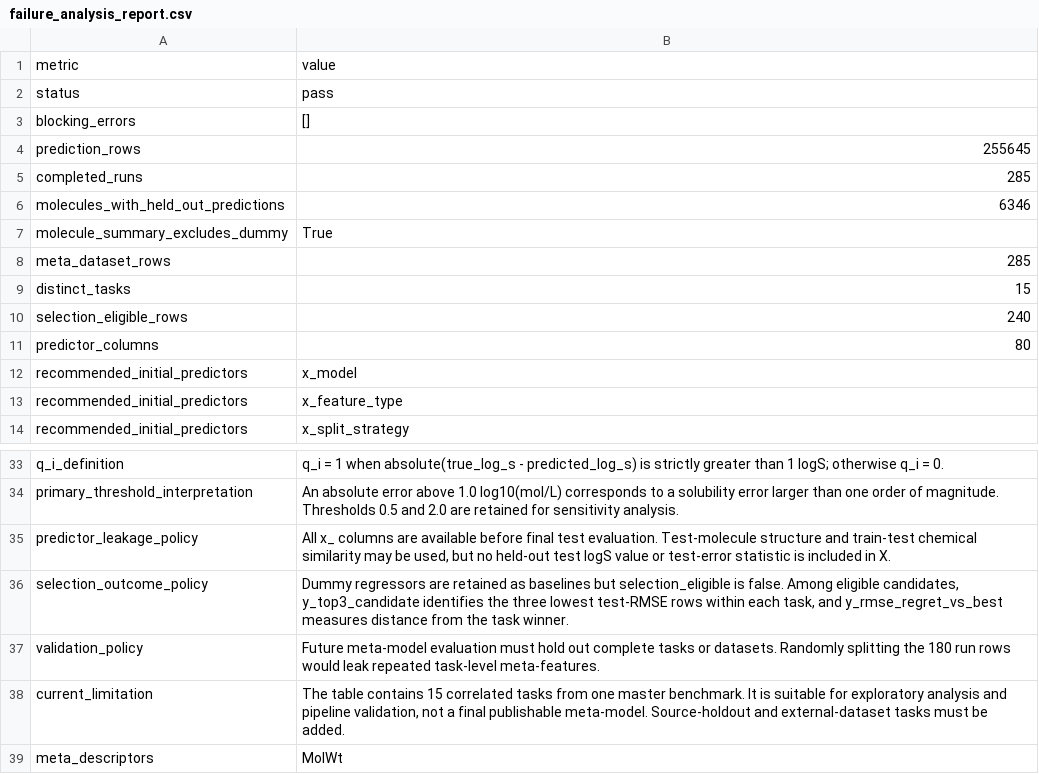
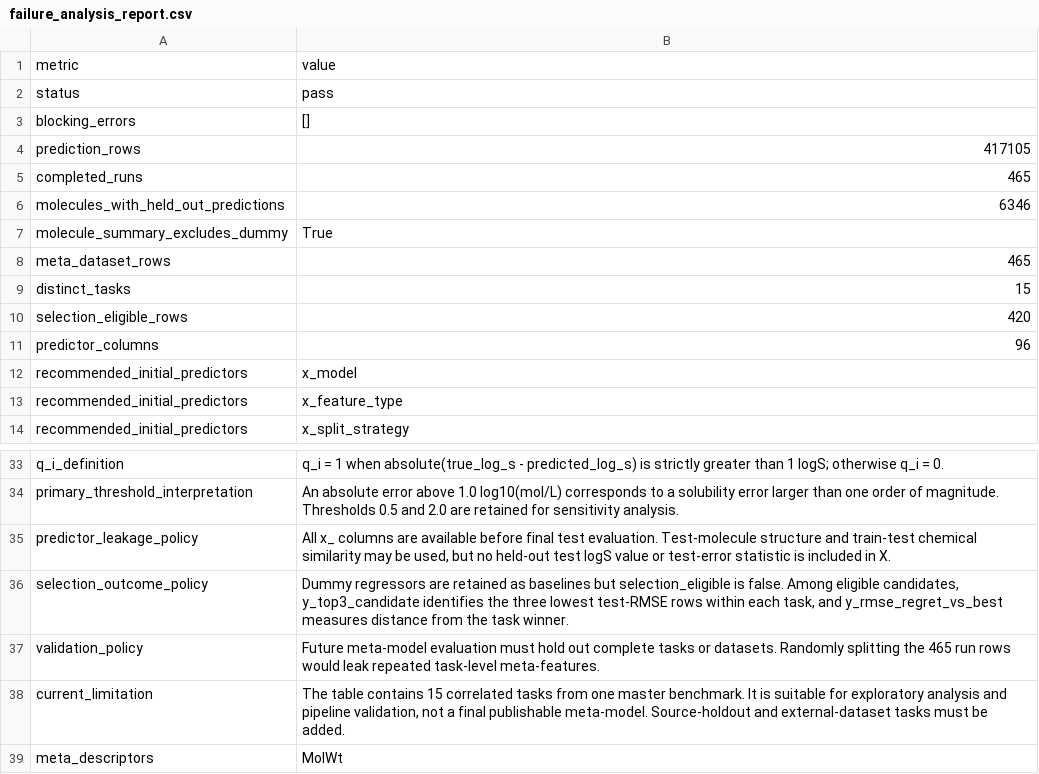
Before and after one commit to BanerjeeAbhisek/Success_Prediction_of_AquSol_Algos, a CSV file: reports/failure_analysis_report.csv, drawn as a sheet; only a part is shown, gaps mark what is left out; the diff covers the shown part only.

```diff
--- a/reports/failure_analysis_report.csv
+++ b/reports/failure_analysis_report.csv
@@ -3,10 +3,10 @@ status,pass
 blocking_errors,[]
-prediction_rows,255645
-completed_runs,285
+prediction_rows,417105
+completed_runs,465
 molecules_with_held_out_predictions,6346
 molecule_summary_excludes_dummy,True
-meta_dataset_rows,285
+meta_dataset_rows,465
 distinct_tasks,15
-selection_eligible_rows,240
-predictor_columns,80
+selection_eligible_rows,420
+predictor_columns,96
 recommended_initial_predictors,x_model
@@ -36,3 +36,3 @@ predictor_leakage_policy,"All x_ columns are available before final test evaluat
 selection_outcome_policy,"Dummy regressors are retained as baselines but selection_eligible is false. Among eligible candidates, y_top3_candidate identifies the three lowest test-RMSE rows within each task, and y_rmse_regret_vs_best measures distance from the task winner."
-validation_policy,Future meta-model evaluation must hold out complete tasks or datasets. Randomly splitting the 180 run rows would leak repeated task-level meta-features.
+validation_policy,Future meta-model evaluation must hold out complete tasks or datasets. Randomly splitting the 465 run rows would leak repeated task-level meta-features.
 current_limitation,"The table contains 15 correlated tasks from one master benchmark. It is suitable for exploratory analysis and pipeline validation, not a final publishable meta-model. Source-holdout and external-dataset tasks must be added."
```
Also changed, not shown: 9 added rows, 1 removed row and 11 edited cells elsewhere in this file, reports/baseline_run_report.csv, reports/meta_dataset_dictionary.csv, 48 other files.
